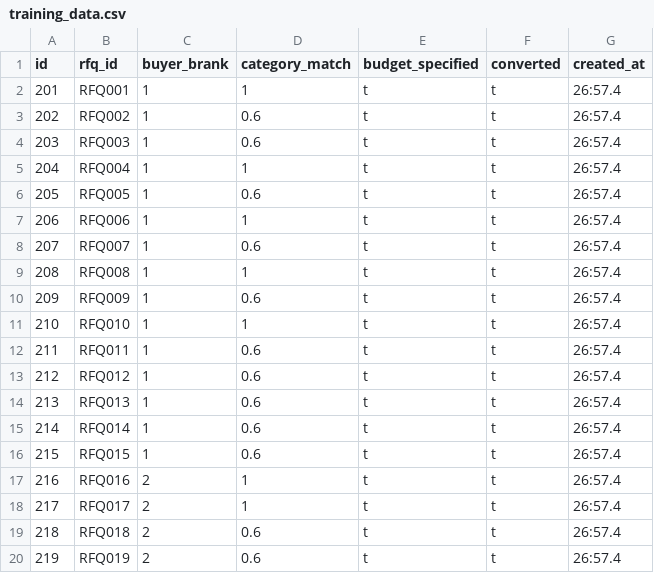
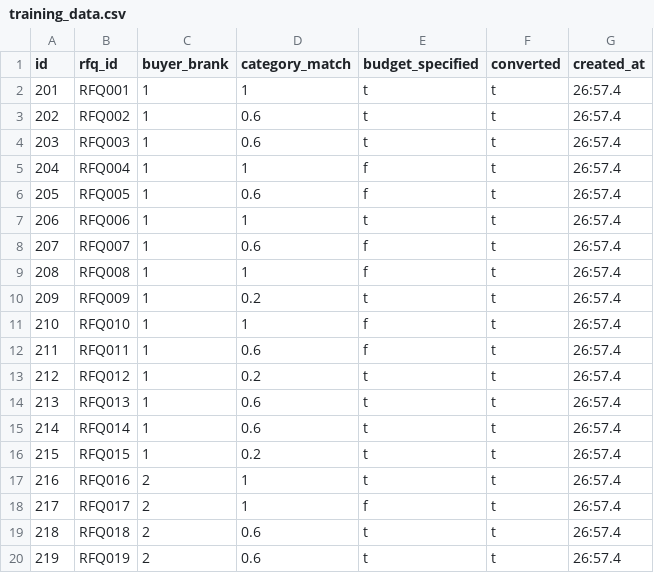
Before and after one commit to krishna-timmaraju/RFQ-Order-Score, a CSV file: training_data.csv, drawn as a sheet; only a part is shown; the diff covers the shown part only.

```diff
--- a/training_data.csv
+++ b/training_data.csv
@@ -4,16 +4,16 @@ id,rfq_id,buyer_brank,category_match,budget_specified,converted,created_at
 203,RFQ003,1,0.6,t,t,26:57.4
-204,RFQ004,1,1,t,t,26:57.4
-205,RFQ005,1,0.6,t,t,26:57.4
+204,RFQ004,1,1,f,t,26:57.4
+205,RFQ005,1,0.6,f,t,26:57.4
 206,RFQ006,1,1,t,t,26:57.4
-207,RFQ007,1,0.6,t,t,26:57.4
-208,RFQ008,1,1,t,t,26:57.4
-209,RFQ009,1,0.6,t,t,26:57.4
-210,RFQ010,1,1,t,t,26:57.4
-211,RFQ011,1,0.6,t,t,26:57.4
-212,RFQ012,1,0.6,t,t,26:57.4
+207,RFQ007,1,0.6,f,t,26:57.4
+208,RFQ008,1,1,f,t,26:57.4
+209,RFQ009,1,0.2,t,t,26:57.4
+210,RFQ010,1,1,f,t,26:57.4
+211,RFQ011,1,0.6,f,t,26:57.4
+212,RFQ012,1,0.2,t,t,26:57.4
 213,RFQ013,1,0.6,t,t,26:57.4
 214,RFQ014,1,0.6,t,t,26:57.4
-215,RFQ015,1,0.6,t,t,26:57.4
+215,RFQ015,1,0.2,t,t,26:57.4
 216,RFQ016,2,1,t,t,26:57.4
-217,RFQ017,2,1,t,t,26:57.4
+217,RFQ017,2,1,f,t,26:57.4
 218,RFQ018,2,0.6,t,t,26:57.4
```
Also changed, not shown: 39 edited cells elsewhere in this file, 5 other files.
